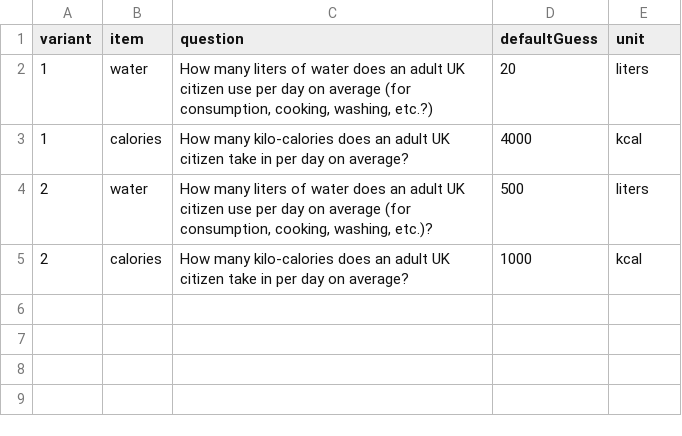
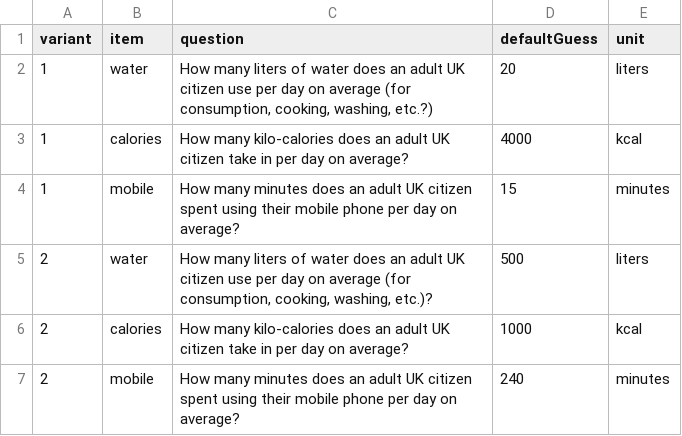
Before and after one commit to magpie-ea/magpie3-iterated-guessing, a CSV file: trials/guessingTrials.csv, drawn as a sheet; the diff names each change by its address in the sheet, - before the commit and + after, or states it on an @@ line.

Commit message:
added a third item

```diff
--- a/trials/guessingTrials.csv
+++ b/trials/guessingTrials.csv
+row 4: 1 | mobile | How many minutes does an adult UK citizen spent using their mobile phone per day on average? | 15 | minutes
+row 7: 2 | mobile | How many minutes does an adult UK citizen spent using their mobile phone per day on average? | 240 | minutes
```
